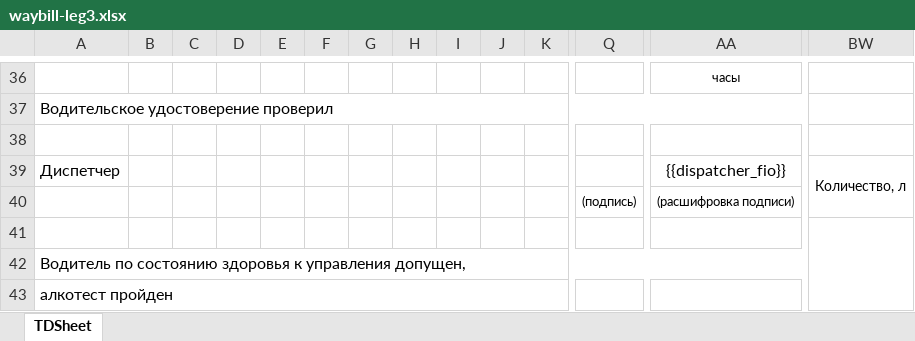
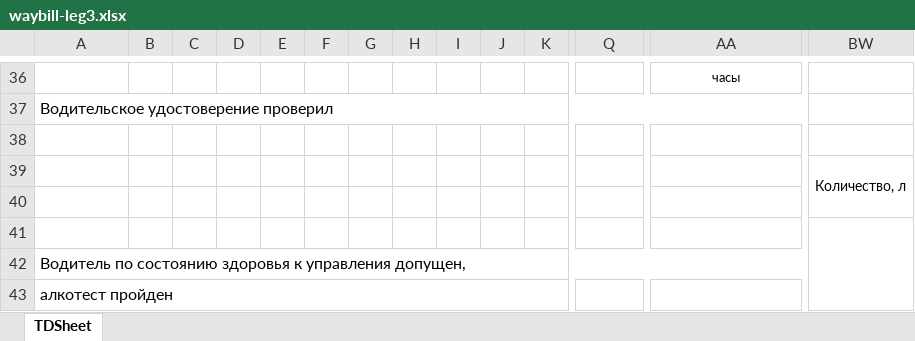
Before and after one commit to hoperlex/technic, an Excel workbook: apps/api/templates/waybill-leg3.xlsx, sheet TDSheet, drawn as a sheet; only a part is shown, gaps mark what is left out; values as stored, in another font and other column widths than the file's, no borders; charts and pictures not drawn; removed rows and columns are numbered as before the commit, all else as after; rows hold the shown columns only; the diff names each change by its address in the sheet, - before the commit and + after, or states it on an @@ line.

```diff
--- a/apps/api/templates/waybill-leg3.xlsx (sheet TDSheet)
+++ b/apps/api/templates/waybill-leg3.xlsx (sheet TDSheet)
-row 39: Диспетчер |  |  |  |  |  |  |  |  |  |  |  | {{dispatcher_fio}} | Количество, л
+row 39:  |  |  |  |  |  |  |  |  |  |  |  |  | Количество, л
-row 40:  |  |  |  |  |  |  |  |  |  |  | (подпись) | (расшифровка подписи)
+row 40: (empty)
```
Also changed, not shown: apps/api/templates/waybill-4p.xlsx, 5 other files.
